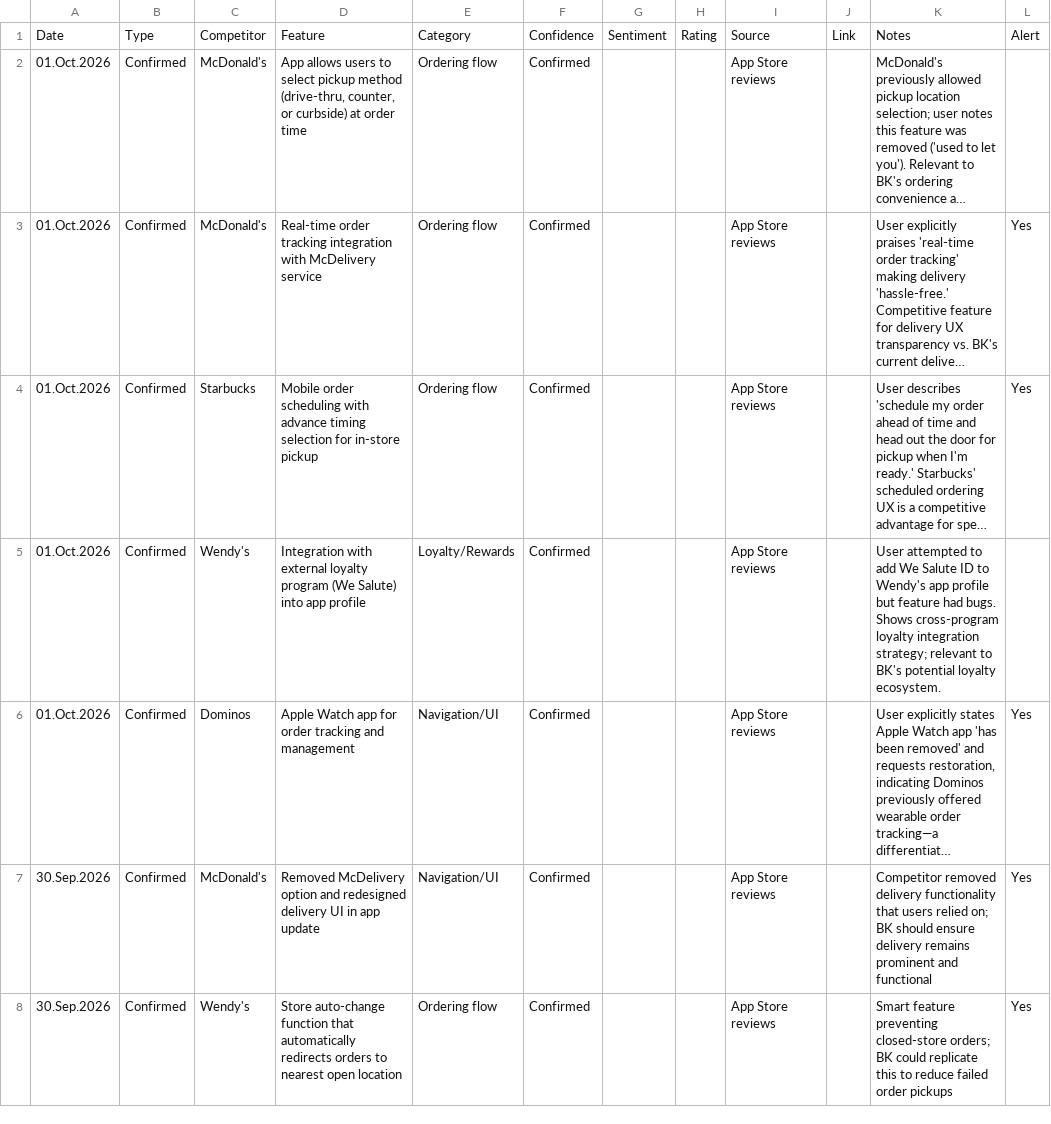
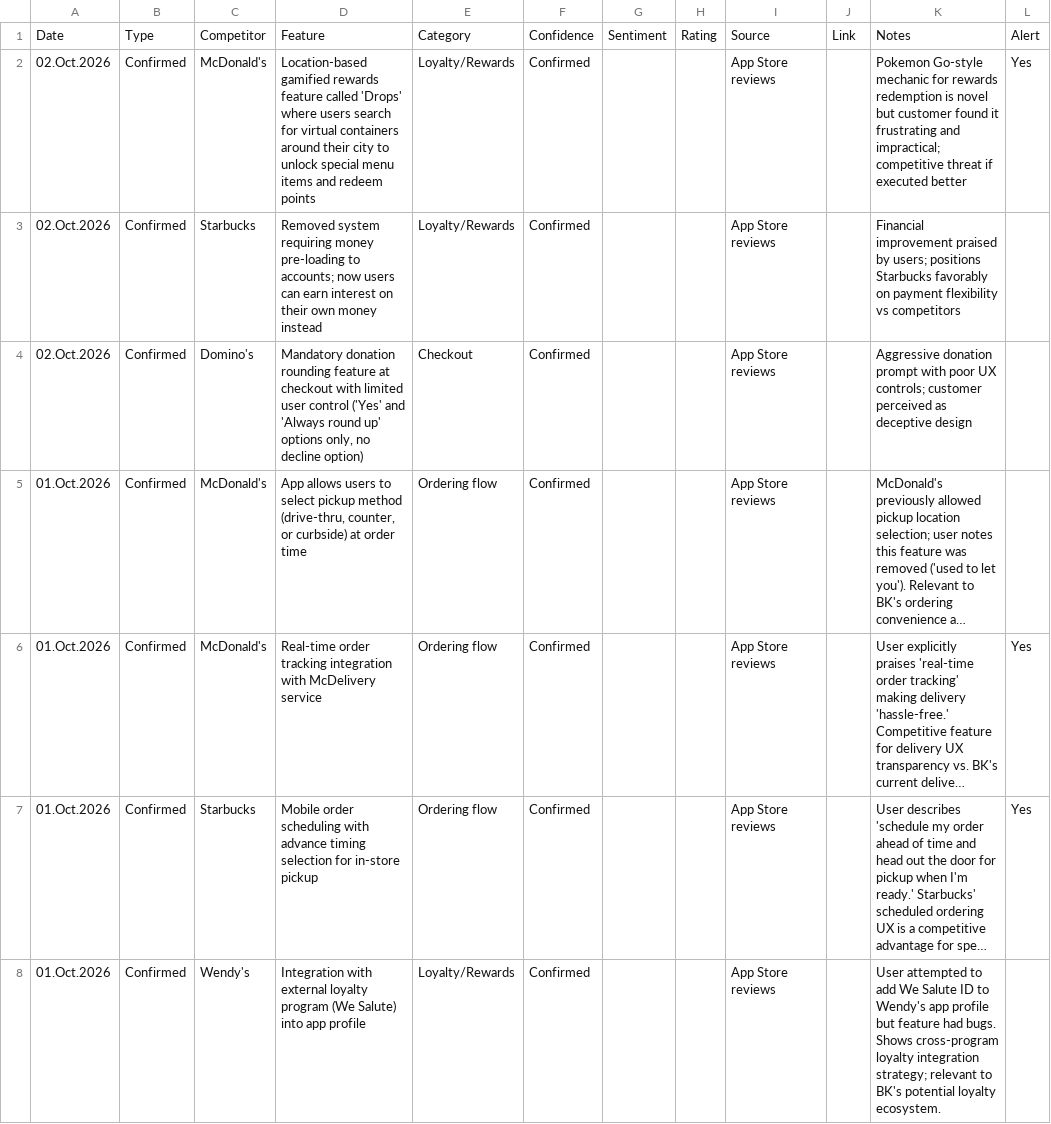
Before and after one commit to rocco9022/bk-review-triage, a CSV file: competitive_reviews.csv, drawn as a sheet; only a part is shown; the shorter side is filled out with more unchanged rows; long unchanged cells end in …; the diff names each change by its address in the sheet, - before the commit and + after, or states it on an @@ line.

```diff
--- a/competitive_reviews.csv
+++ b/competitive_reviews.csv
+row 2: 02.Oct.2026 | Confirmed | McDonald's | Location-based gamified rewards feature called 'Drops' where users search for virtual containers around their city to unlock special menu items and redeem points | Loyalty/Rewards | Confirmed |  |  | App Store reviews |  | Pokemon Go-style mechanic for rewards redemption is novel but customer found it frustrating and impractical; competitive threat if executed better | Yes
+row 3: 02.Oct.2026 | Confirmed | Starbucks | Removed system requiring money pre-loading to accounts; now users can earn interest on their own money instead | Loyalty/Rewards | Confirmed |  |  | App Store reviews |  | Financial improvement praised by users; positions Starbucks favorably on payment flexibility vs competitors
+row 4: 02.Oct.2026 | Confirmed | Domino's | Mandatory donation rounding feature at checkout with limited user control ('Yes' and 'Always round up' options only, no decline option) | Checkout | Confirmed |  |  | App Store reviews |  | Aggressive donation prompt with poor UX controls; customer perceived as deceptive design
```
Also changed, not shown: 1 other file.
